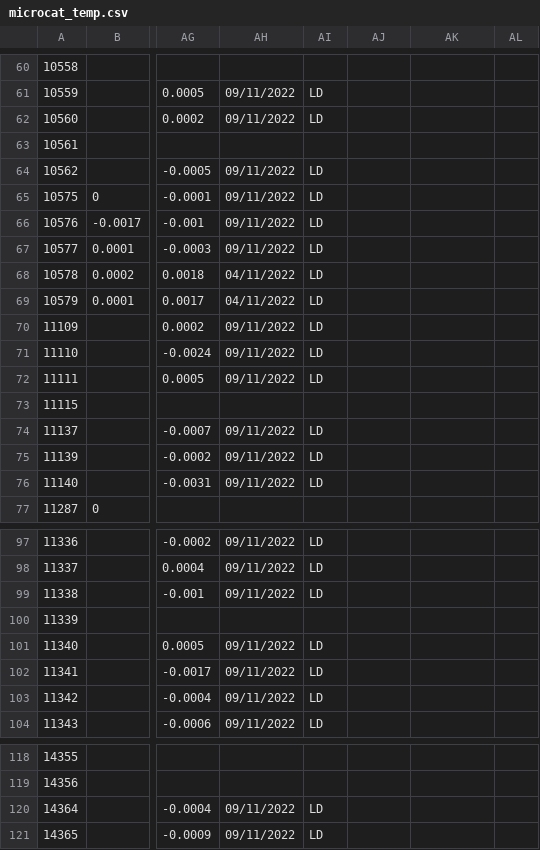
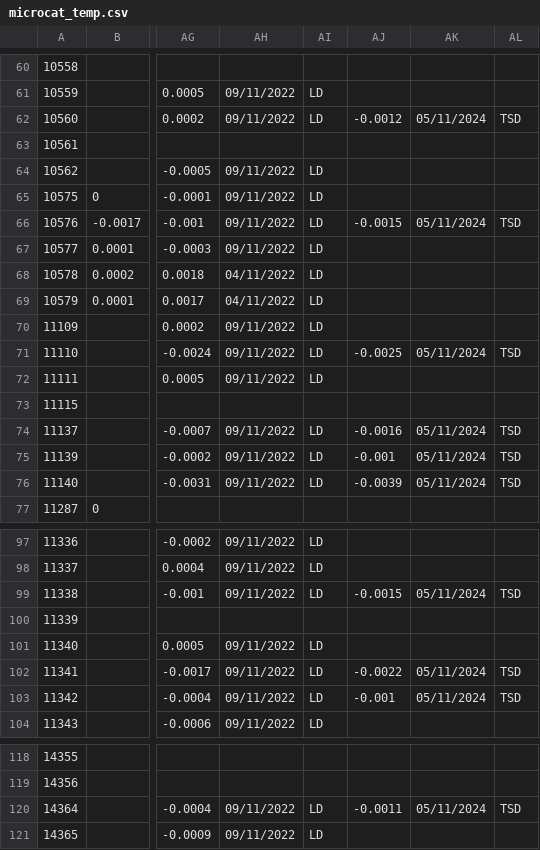
Before and after one commit to ScotMarPhys/m_moorproc_toolbox, a CSV file: metadata/cal_coef/osnap/microcat_temp.csv, drawn as a sheet; only a part is shown, gaps mark what is left out; the diff covers the shown part only; the diff names each change by its address in the sheet, - before the commit and + after, or states it on an @@ line.

```diff
--- a/metadata/cal_coef/osnap/microcat_temp.csv
+++ b/metadata/cal_coef/osnap/microcat_temp.csv
-AJ62: (empty)
+AJ62: -0.0012
-AK62: (empty)
+AK62: 05/11/2024
-AL62: (empty)
+AL62: TSD
-AJ66: (empty)
+AJ66: -0.0015
-AK66: (empty)
+AK66: 05/11/2024
-AL66: (empty)
+AL66: TSD
-AJ71: (empty)
+AJ71: -0.0025
-AK71: (empty)
+AK71: 05/11/2024
-AL71: (empty)
+AL71: TSD
-AJ74: (empty)
+AJ74: -0.0016
-AK74:AK76: (empty)
+AK74:AK76: 05/11/2024
-AL74:AL76: (empty)
+AL74:AL76: TSD
-AJ75: (empty)
+AJ75: -0.001
-AJ76: (empty)
+AJ76: -0.0039
-AJ99: (empty)
+AJ99: -0.0015
-AK99: (empty)
+AK99: 05/11/2024
-AL99: (empty)
+AL99: TSD
-AJ102: (empty)
+AJ102: -0.0022
-AK102:AK103: (empty)
+AK102:AK103: 05/11/2024
-AL102:AL103: (empty)
+AL102:AL103: TSD
-AJ103: (empty)
+AJ103: -0.001
-AJ120: (empty)
+AJ120: -0.0011
-AK120: (empty)
+AK120: 05/11/2024
-AL120: (empty)
+AL120: TSD
```
Also changed, not shown: 6 edited cells elsewhere in this file, metadata/cal_coef/osnap/microcat_cond.csv, metadata/cal_coef/osnap/microcat_pres.csv.
